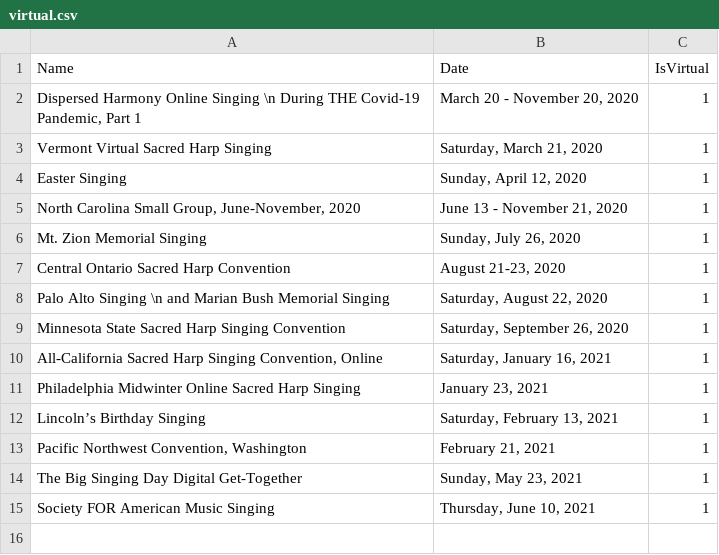
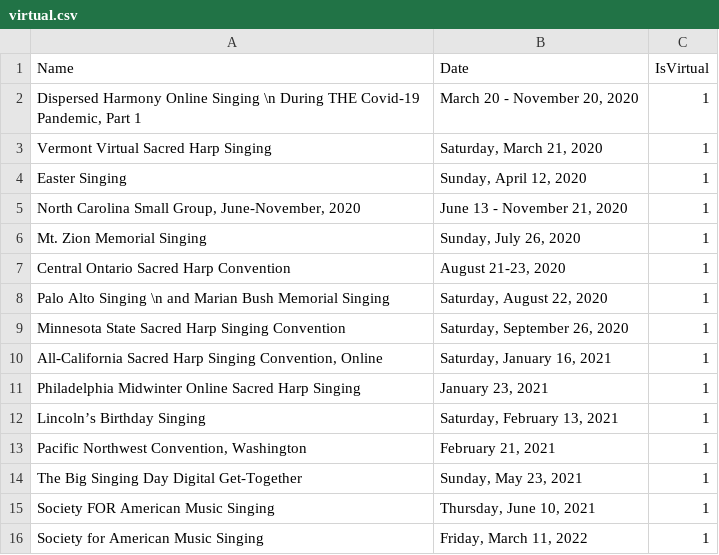
Before and after one commit to marktgodfrey/fasolaminutes_parsing, a CSV file: virtual.csv, drawn as a sheet; the diff names each change by its address in the sheet, - before the commit and + after, or states it on an @@ line.

```diff
--- a/virtual.csv
+++ b/virtual.csv
+row 16: Society for American Music Singing | Friday, March 11, 2022 | 1
```
Also changed, not shown: FaSoLa Minutes Corrections (Responses) - Form Responses.csv, minutes_audio.csv, 5 other files.
